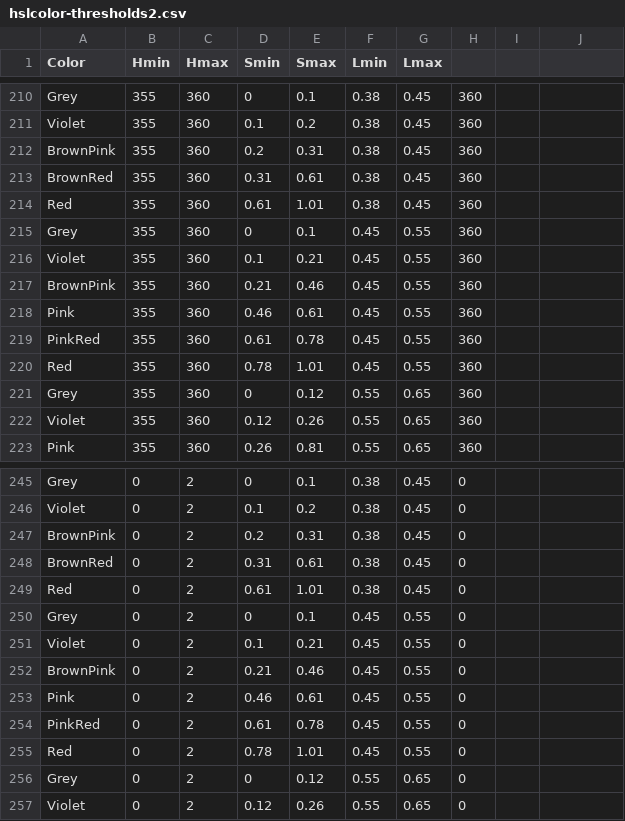
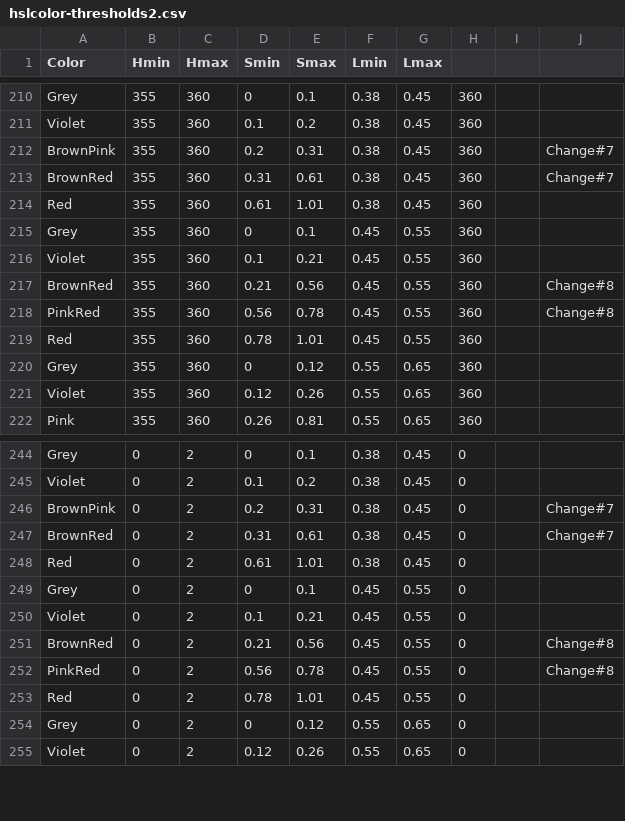
Before and after one commit to theunknowner/Thresholds, a CSV file: Thresholds/hslcolor-thresholds2.csv, drawn as a sheet; only a part is shown, gaps mark what is left out.

Commit message:
8/20-14 - Change#8 - hue(0),lum(50),changed  BrownPink->Maroon{21-55}, removed Pink, changed PinkRed{56-77}

```diff
--- a/Thresholds/hslcolor-thresholds2.csv
+++ b/Thresholds/hslcolor-thresholds2.csv
@@ -211,4 +211,4 @@ Grey,355,360,0,0.1,0.38,0.45,360,,
 Violet,355,360,0.1,0.2,0.38,0.45,360,,
-BrownPink,355,360,0.2,0.31,0.38,0.45,360,,
-BrownRed,355,360,0.31,0.61,0.38,0.45,360,,
+BrownPink,355,360,0.2,0.31,0.38,0.45,360,,Change#7
+BrownRed,355,360,0.31,0.61,0.38,0.45,360,,Change#7
 Red,355,360,0.61,1.01,0.38,0.45,360,,
@@ -216,5 +216,4 @@ Grey,355,360,0,0.1,0.45,0.55,360,,
 Violet,355,360,0.1,0.21,0.45,0.55,360,,
-BrownPink,355,360,0.21,0.46,0.45,0.55,360,,
-Pink,355,360,0.46,0.61,0.45,0.55,360,,
-PinkRed,355,360,0.61,0.78,0.45,0.55,360,,
+BrownRed,355,360,0.21,0.56,0.45,0.55,360,,Change#8
+PinkRed,355,360,0.56,0.78,0.45,0.55,360,,Change#8
 Red,355,360,0.78,1.01,0.45,0.55,360,,
@@ -246,4 +245,4 @@ Grey,0,2,0,0.1,0.38,0.45,0,,
 Violet,0,2,0.1,0.2,0.38,0.45,0,,
-BrownPink,0,2,0.2,0.31,0.38,0.45,0,,
-BrownRed,0,2,0.31,0.61,0.38,0.45,0,,
+BrownPink,0,2,0.2,0.31,0.38,0.45,0,,Change#7
+BrownRed,0,2,0.31,0.61,0.38,0.45,0,,Change#7
 Red,0,2,0.61,1.01,0.38,0.45,0,,
@@ -251,5 +250,4 @@ Grey,0,2,0,0.1,0.45,0.55,0,,
 Violet,0,2,0.1,0.21,0.45,0.55,0,,
-BrownPink,0,2,0.21,0.46,0.45,0.55,0,,
-Pink,0,2,0.46,0.61,0.45,0.55,0,,
-PinkRed,0,2,0.61,0.78,0.45,0.55,0,,
+BrownRed,0,2,0.21,0.56,0.45,0.55,0,,Change#8
+PinkRed,0,2,0.56,0.78,0.45,0.55,0,,Change#8
 Red,0,2,0.78,1.01,0.45,0.55,0,,
```
